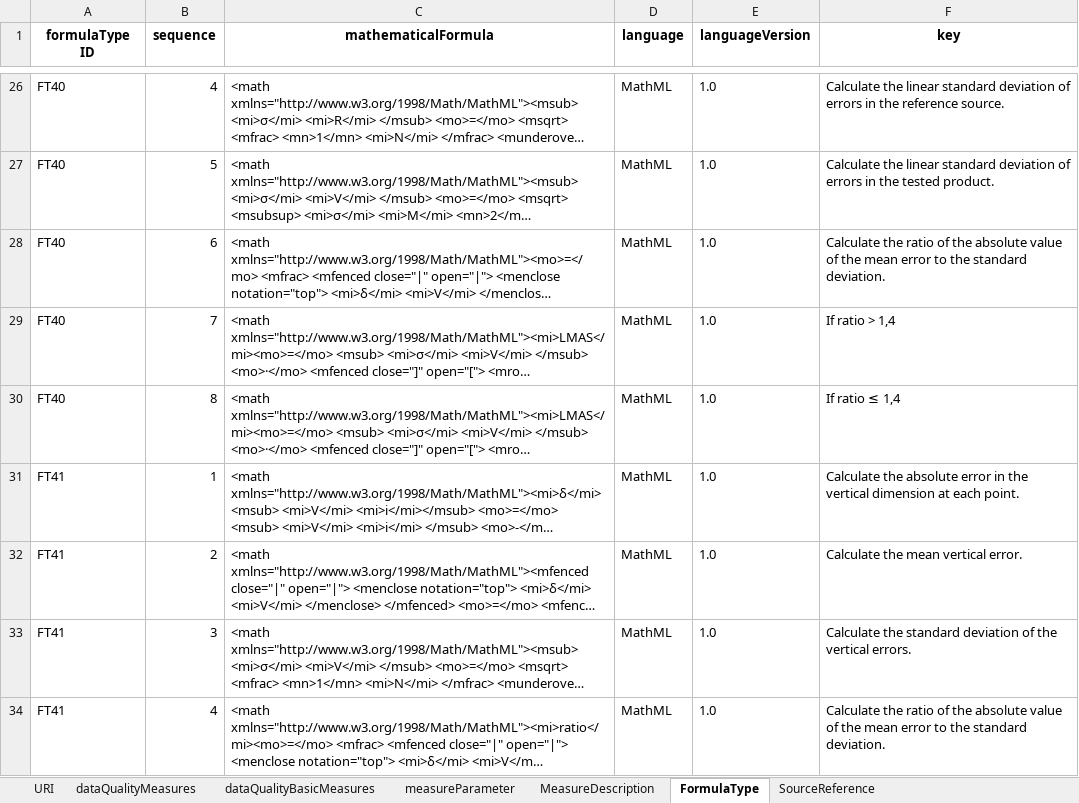
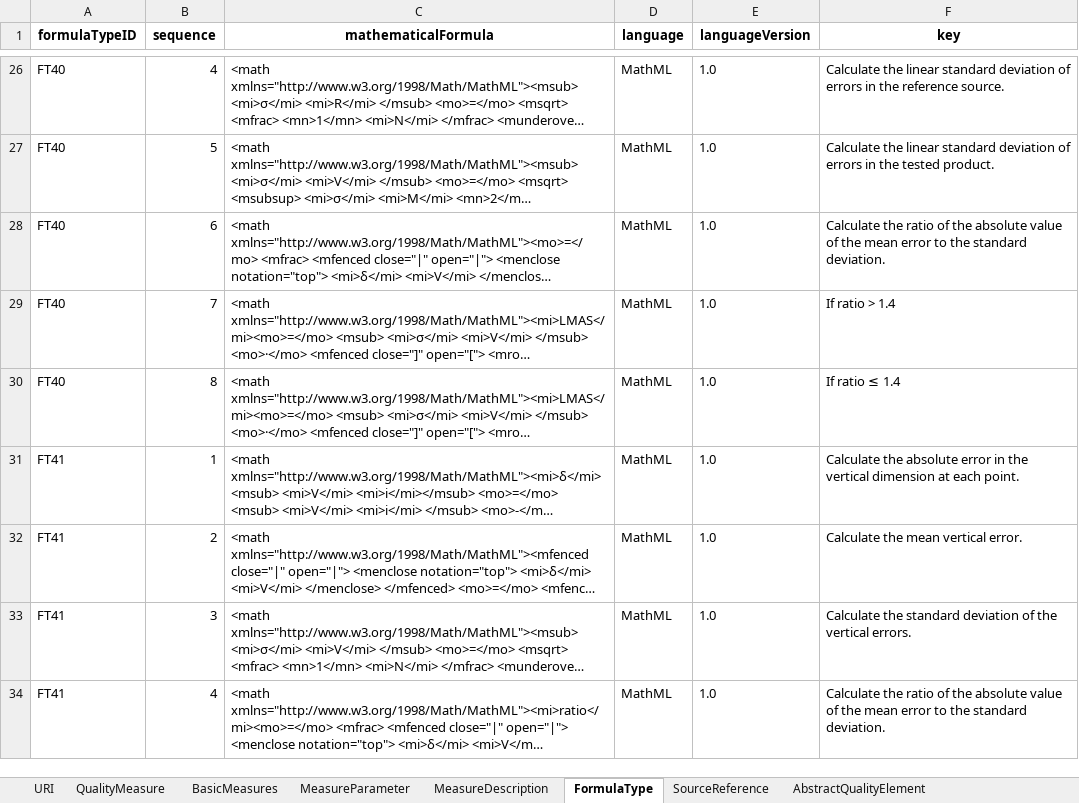
Before and after one commit to ogcincubator/iso19157-3-dqm-register, an Excel workbook: ISO19157-3/ISO19157-3_DQM.xlsx, sheet FormulaType, drawn as a sheet; only a part is shown, gaps mark what is left out; long unchanged cells end in …; values as stored, in another font and other column widths than the file's, no borders; the diff covers the shown part only; the diff names each change by its address in the sheet, - before the commit and + after, or states it on an @@ line.

Commit message:
Add files via upload
revised XLST:
- checked for consistency in naming of columns and worksheets (some worksheets were renamed)
- revised the names of basic measures - should be short and expressive enough, now there is no need for a new column with ;short name';
- added worksheet 'AbstractQualityElement' with the abstract quality elements
-  added column 'AbstractQualityElementID' to 'QualityMeasure'
- it would be good to have groups of measures by their 'AbstractQualityElement' - show the 'AbstractQualityElement' on the website (not the AbstractQualityelementID')
- it would be good to list quality measures with their 'measureID' and 'name' - this way comments can be recorded easier.

```diff
--- a/ISO19157-3/ISO19157-3_DQM.xlsx (sheet FormulaType)
+++ b/ISO19157-3/ISO19157-3_DQM.xlsx (sheet FormulaType)
-sheet tab: dataQualityMeasures
+sheet tab: QualityMeasure
-sheet tab: dataQualityBasicMeasures
+sheet tab: BasicMeasures
-sheet tab: measureParameter
+sheet tab: MeasureParameter
+sheet tab: AbstractQualityElement
-A1: formulaType ID
+A1: formulaTypeID
-F29 (key): If ratio > 1,4
+F29 (key): If ratio > 1.4
-F30 (key): If ratio ≤ 1,4
+F30 (key): If ratio ≤ 1.4
```
Also changed, not shown: 4 edited cells elsewhere in this sheet, sheet QualityMeasure, sheet MeasureDescription, sheet MeasureParameter, sheet BasicMeasures, sheet SourceReference.
